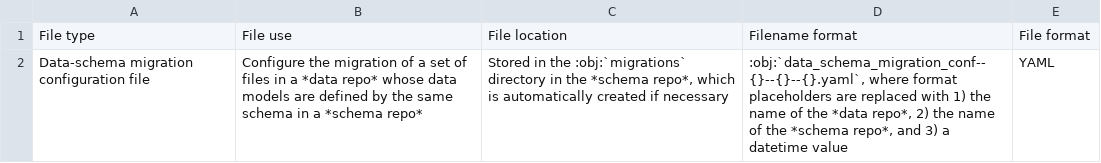
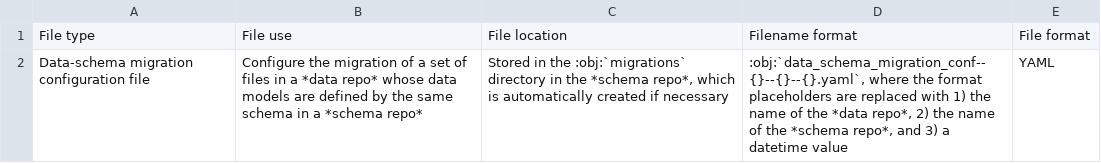
Before and after one commit to KarrLab/obj_tables, a CSV file: docs/migration/migrations_rst_tables_data_repo_config.csv, drawn as a sheet.

```diff
--- a/docs/migration/migrations_rst_tables_data_repo_config.csv
+++ b/docs/migration/migrations_rst_tables_data_repo_config.csv
@@ -1,3 +1,3 @@
 File type,File use,File location,Filename format,File format
-Data-schema migration configuration file,Configure the migration of a set of files in a *data repo* whose data models are defined by the same schema in a *schema repo*,"Stored in the :obj:`migrations` directory in the *schema repo*, which is automatically created if necessary
-",":obj:`data_schema_migration_conf--{}--{}--{}.yaml`, where format placeholders are replaced with 1) the name of the *data repo*, 2) the name of the *schema repo*, and 3) a datetime value",YAML
+Data-schema migration configuration file,Configure the migration of a set of files in a *data repo* whose data models are defined by the same schema in a *schema repo*,"Stored in the :obj:`migrations` directory in the *schema repo*, which is automatically created if necessary
+",":obj:`data_schema_migration_conf--{}--{}--{}.yaml`, where the format placeholders are replaced with 1) the name of the *data repo*, 2) the name of the *schema repo*, and 3) a datetime value",YAML
```
Also changed, not shown: docs/migration/migrations_rst_tables_schema_repo_config.csv, 4 other files.
